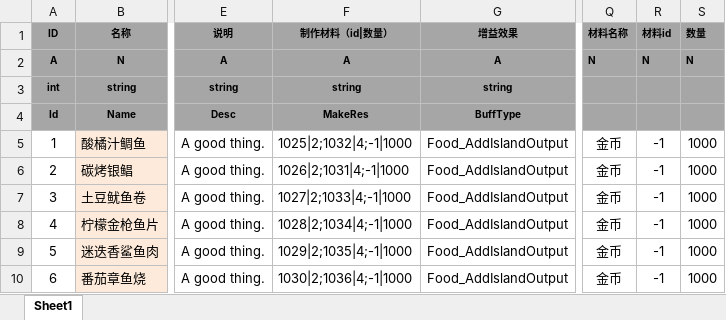
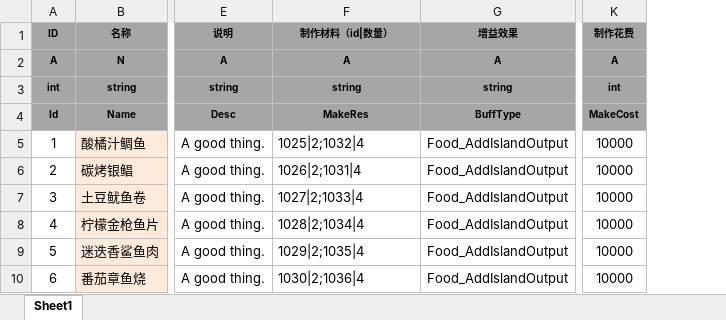
Before and after one commit to tkonexhh/LegendOfPirate, an Excel workbook: Tables/Sources/gameplay/Synthesis/FoodSynthesisConfig.xlsx, sheet Sheet1, drawn as a sheet; only a part is shown, gaps mark what is left out; values as stored, in another font and other column widths than the file's, no borders; removed rows and columns are numbered as before the commit, all else as after; the diff names each change by its address in the sheet, - before the commit and + after, or states it on an @@ line.

```diff
--- a/Tables/Sources/gameplay/Synthesis/FoodSynthesisConfig.xlsx (sheet Sheet1)
+++ b/Tables/Sources/gameplay/Synthesis/FoodSynthesisConfig.xlsx (sheet Sheet1)
+column K, rows 1-10: 制作花费 | A | int | MakeCost | 10000 | 10000 | 10000 | 10000 | 10000 | 10000
-column Q, rows 1-10: 材料名称 | N |  |  | 金币 | 金币 | 金币 | 金币 | 金币 | 金币
-column R, rows 1-10: 材料id | N |  |  | -1 | -1 | -1 | -1 | -1 | -1
-column S, rows 1-10: 数量 | N |  |  | 1000 | 1000 | 1000 | 1000 | 1000 | 1000
-F5: 1025|2;1032|4;-1|1000
+F5: 1025|2;1032|4
-F6: 1026|2;1031|4;-1|1000
+F6: 1026|2;1031|4
-F7: 1027|2;1033|4;-1|1000
+F7: 1027|2;1033|4
-F8: 1028|2;1034|4;-1|1000
+F8: 1028|2;1034|4
-F9: 1029|2;1035|4;-1|1000
+F9: 1029|2;1035|4
-F10: 1030|2;1036|4;-1|1000
+F10: 1030|2;1036|4
```
Also changed, not shown: Tables/Sources/gameplay/EquipmentConfig.xlsx, Tables/Sources/gameplay/MaterialConfig.xlsx, 3 other files.
